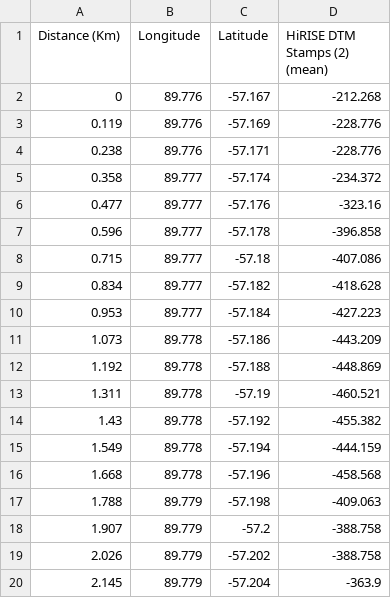
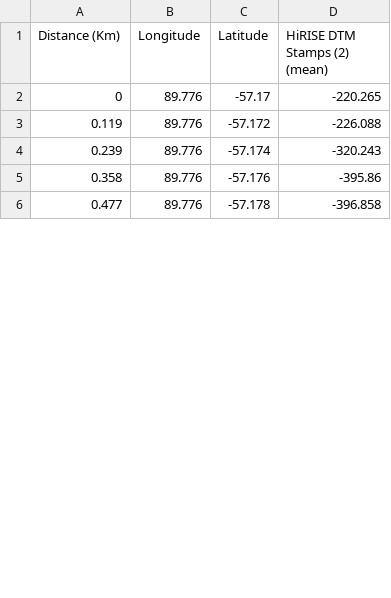
Before and after one commit to lsperezm/Martian_Icy_Scarps, a CSV file: Ridges/South5.csv, drawn as a sheet; only a part is shown; the diff covers the shown part only.

```diff
--- a/Ridges/South5.csv
+++ b/Ridges/South5.csv
@@ -1,20 +1,6 @@
 Distance (Km),Longitude,Latitude,HiRISE DTM Stamps (2) (mean)
-0,89.776,-57.167,-212.268
-0.119,89.776,-57.169,-228.776
-0.238,89.776,-57.171,-228.776
-0.358,89.777,-57.174,-234.372
-0.477,89.777,-57.176,-323.16
-0.596,89.777,-57.178,-396.858
-0.715,89.777,-57.18,-407.086
-0.834,89.777,-57.182,-418.628
-0.953,89.777,-57.184,-427.223
-1.073,89.778,-57.186,-443.209
-1.192,89.778,-57.188,-448.869
-1.311,89.778,-57.19,-460.521
-1.43,89.778,-57.192,-455.382
-1.549,89.778,-57.194,-444.159
-1.668,89.778,-57.196,-458.568
-1.788,89.779,-57.198,-409.063
-1.907,89.779,-57.2,-388.758
-2.026,89.779,-57.202,-388.758
-2.145,89.779,-57.204,-363.9
+0,89.776,-57.17,-220.265
+0.119,89.776,-57.172,-226.088
+0.239,89.776,-57.174,-320.243
+0.358,89.776,-57.176,-395.86
+0.477,89.776,-57.178,-396.858
```
Also changed, not shown: 21 added rows and 8 removed rows elsewhere in this file, Ridges/South2.csv, 15 other files.
